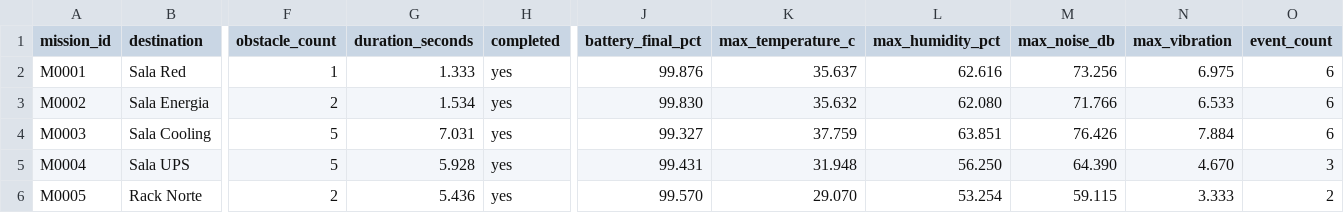
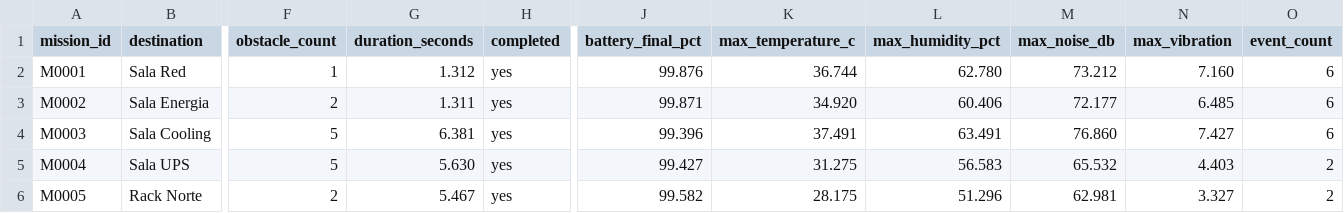
Before and after one commit to aylenlee1234/DataCenterSentinel, a CSV file: Exports/misiones_robot.csv, drawn as a sheet; only a part is shown, gaps mark what is left out; the diff covers the shown part only; the diff names each change by its address in the sheet, - before the commit and + after, or states it on an @@ line.

```diff
--- a/Exports/misiones_robot.csv
+++ b/Exports/misiones_robot.csv
-G2 (duration_seconds): 1.333
+G2 (duration_seconds): 1.312
-K2 (max_temperature_c): 35.637
+K2 (max_temperature_c): 36.744
-L2 (max_humidity_pct): 62.616
+L2 (max_humidity_pct): 62.780
-M2 (max_noise_db): 73.256
+M2 (max_noise_db): 73.212
-N2 (max_vibration): 6.975
+N2 (max_vibration): 7.160
-G3 (duration_seconds): 1.534
+G3 (duration_seconds): 1.311
-J3 (battery_final_pct): 99.830
+J3 (battery_final_pct): 99.871
-K3 (max_temperature_c): 35.632
+K3 (max_temperature_c): 34.920
-L3 (max_humidity_pct): 62.080
+L3 (max_humidity_pct): 60.406
-M3 (max_noise_db): 71.766
+M3 (max_noise_db): 72.177
-N3 (max_vibration): 6.533
+N3 (max_vibration): 6.485
-G4 (duration_seconds): 7.031
+G4 (duration_seconds): 6.381
-J4 (battery_final_pct): 99.327
+J4 (battery_final_pct): 99.396
-K4 (max_temperature_c): 37.759
+K4 (max_temperature_c): 37.491
-L4 (max_humidity_pct): 63.851
+L4 (max_humidity_pct): 63.491
-M4 (max_noise_db): 76.426
+M4 (max_noise_db): 76.860
-N4 (max_vibration): 7.884
+N4 (max_vibration): 7.427
-G5 (duration_seconds): 5.928
+G5 (duration_seconds): 5.630
-J5 (battery_final_pct): 99.431
+J5 (battery_final_pct): 99.427
-K5 (max_temperature_c): 31.948
+K5 (max_temperature_c): 31.275
-L5 (max_humidity_pct): 56.250
+L5 (max_humidity_pct): 56.583
-M5 (max_noise_db): 64.390
+M5 (max_noise_db): 65.532
-N5 (max_vibration): 4.670
+N5 (max_vibration): 4.403
-O5 (event_count): 3
+O5 (event_count): 2
-G6 (duration_seconds): 5.436
+G6 (duration_seconds): 5.467
-J6 (battery_final_pct): 99.570
+J6 (battery_final_pct): 99.582
-K6 (max_temperature_c): 29.070
+K6 (max_temperature_c): 28.175
-L6 (max_humidity_pct): 53.254
+L6 (max_humidity_pct): 51.296
-M6 (max_noise_db): 59.115
+M6 (max_noise_db): 62.981
-N6 (max_vibration): 3.333
+N6 (max_vibration): 3.327
```
Also changed, not shown: 2 added rows and 18 edited cells elsewhere in this file, Exports/eventos_mision.csv, Exports/lecturas_ambientales.csv, 38 other files.
